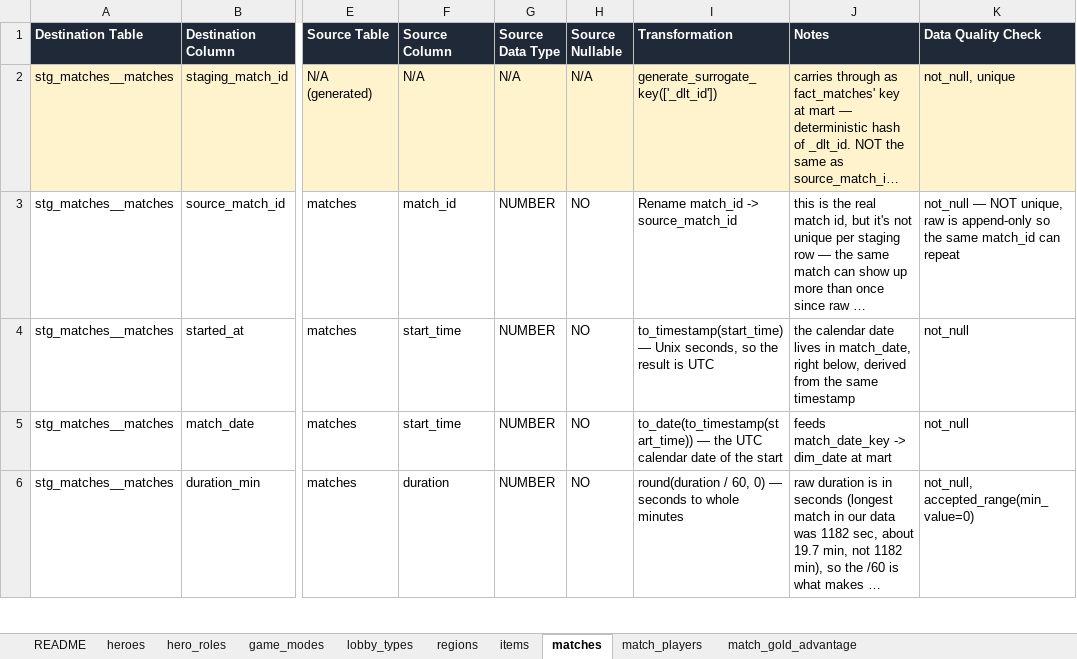
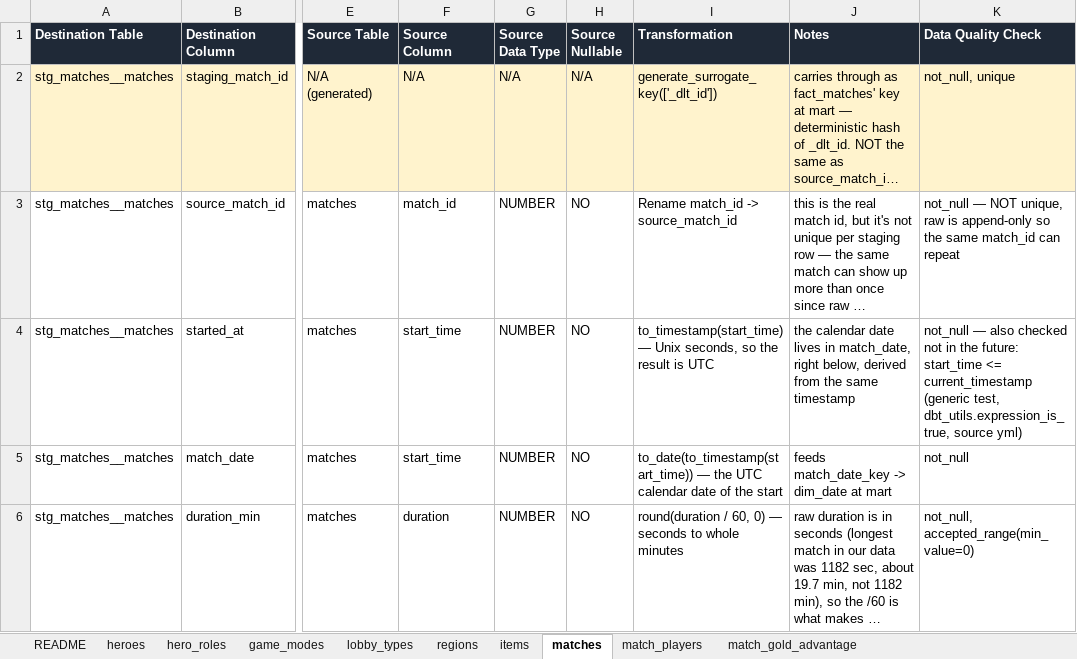
Before and after one commit to SaharLatifi/dota2-analytics-pipeline, an Excel workbook: docs/sttm_raw_to_staging.xlsx, sheet matches, drawn as a sheet; only a part is shown, gaps mark what is left out; long unchanged cells end in …; values as stored, in another font and other column widths than the file's, no borders; the diff names each change by its address in the sheet, - before the commit and + after, or states it on an @@ line.

```diff
--- a/docs/sttm_raw_to_staging.xlsx (sheet matches)
+++ b/docs/sttm_raw_to_staging.xlsx (sheet matches)
-K4 (Data Quality Check): not_null
+K4 (Data Quality Check): not_null — also checked not in the future: start_time <= current_timestamp (generic test, dbt_utils.expression_is_true, source yml)
```
Also changed, not shown: sheet README, sheet match_players, 4 other files.
